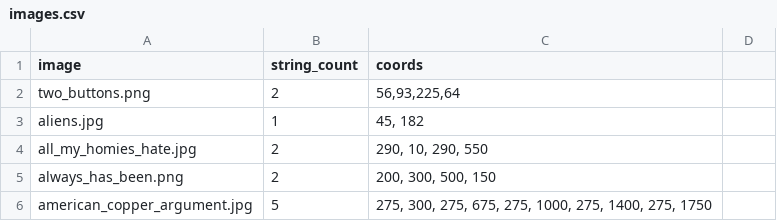
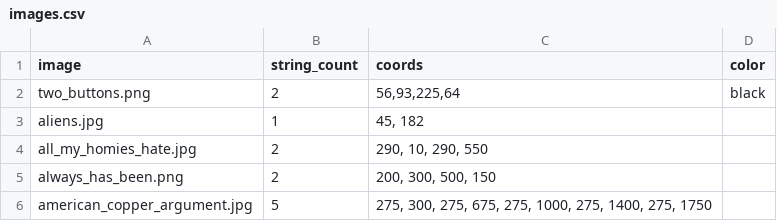
Before and after one commit to adriang11/SSW-345-Meme-Bot, a CSV file: images.csv, drawn as a sheet; only a part is shown.

Commit message:
added color options to images

```diff
--- a/images.csv
+++ b/images.csv
@@ -1,3 +1,3 @@
-image,string_count,coords
-two_buttons.png,2,"56,93,225,64"
+image,string_count,coords,color
+two_buttons.png,2,"56,93,225,64",black
 aliens.jpg,1,"45, 182"
```
Also changed, not shown: 1 other file.
